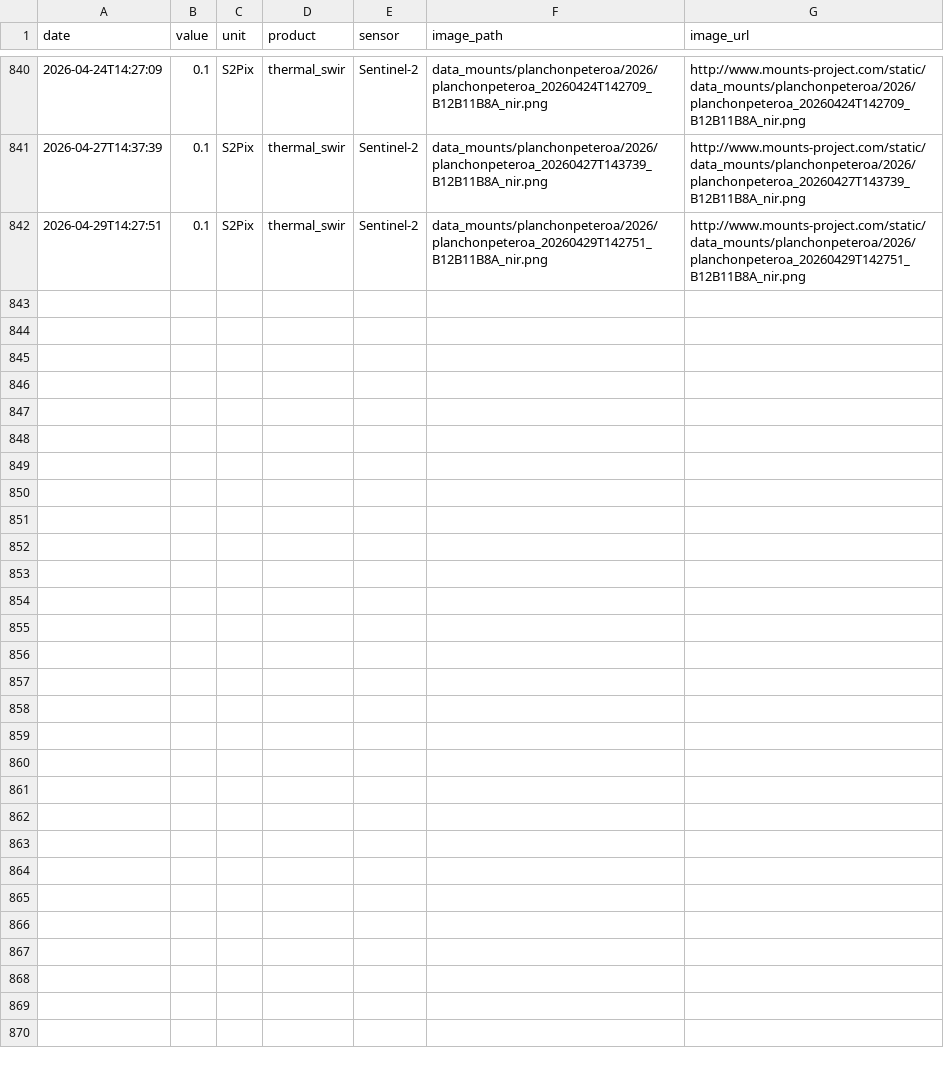
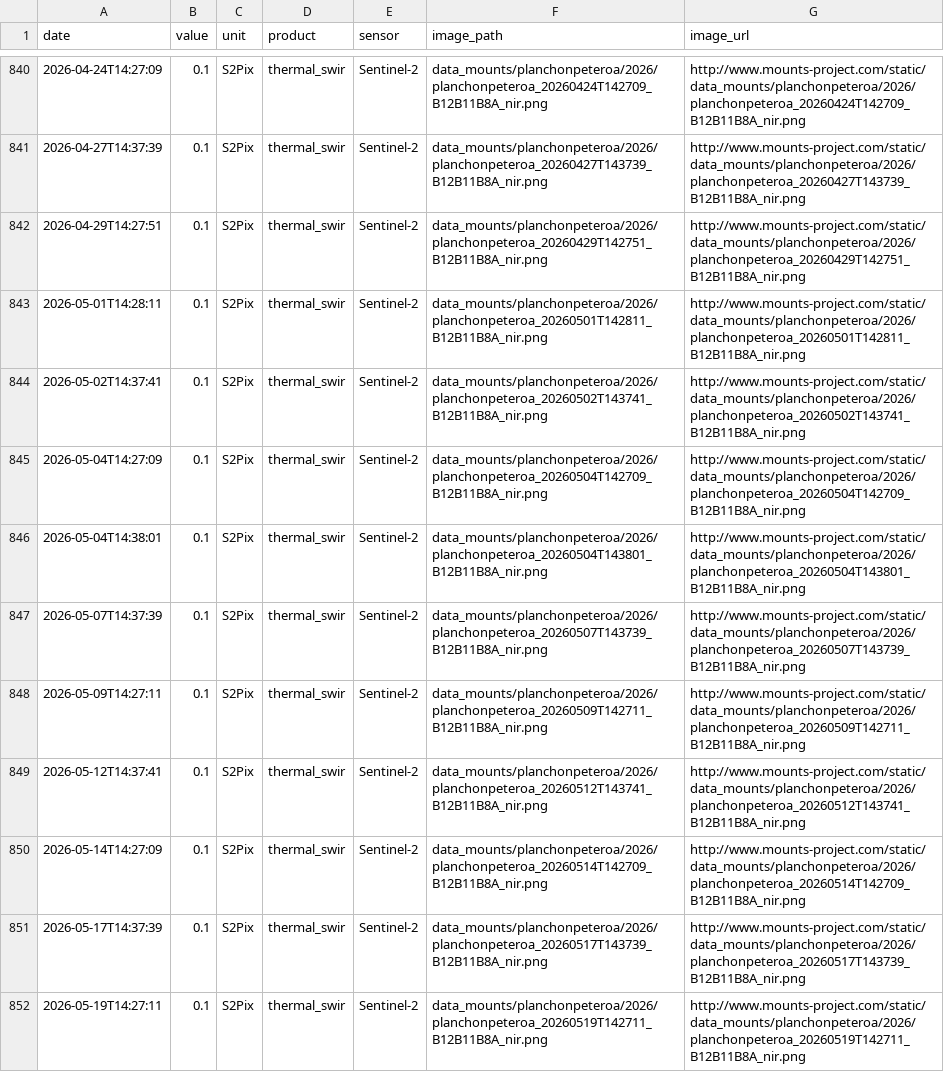
Before and after one commit to MendozaVolcanic/MOUNTS-Chile, a CSV file: csv/planchon-peteroa_thermal_swir.csv, drawn as a sheet; only a part is shown, gaps mark what is left out; the diff covers the shown part only; the diff names each change by its address in the sheet, - before the commit and + after, or states it on an @@ line.

```diff
--- a/csv/planchon-peteroa_thermal_swir.csv
+++ b/csv/planchon-peteroa_thermal_swir.csv
+row 843: 2026-05-01T14:28:11 | 0.1 | S2Pix | thermal_swir | Sentinel-2 | data_mounts/planchonpeteroa/2026/planchonpeteroa_20260501T142811_B12B11B8A_nir.png | http://www.mounts-project.com/static/data_mounts/planchonpeteroa/2026/planchonpeteroa_20260501T142811_B12B11B8A_nir.png
+row 844: 2026-05-02T14:37:41 | 0.1 | S2Pix | thermal_swir | Sentinel-2 | data_mounts/planchonpeteroa/2026/planchonpeteroa_20260502T143741_B12B11B8A_nir.png | http://www.mounts-project.com/static/data_mounts/planchonpeteroa/2026/planchonpeteroa_20260502T143741_B12B11B8A_nir.png
+row 845: 2026-05-04T14:27:09 | 0.1 | S2Pix | thermal_swir | Sentinel-2 | data_mounts/planchonpeteroa/2026/planchonpeteroa_20260504T142709_B12B11B8A_nir.png | http://www.mounts-project.com/static/data_mounts/planchonpeteroa/2026/planchonpeteroa_20260504T142709_B12B11B8A_nir.png
+row 846: 2026-05-04T14:38:01 | 0.1 | S2Pix | thermal_swir | Sentinel-2 | data_mounts/planchonpeteroa/2026/planchonpeteroa_20260504T143801_B12B11B8A_nir.png | http://www.mounts-project.com/static/data_mounts/planchonpeteroa/2026/planchonpeteroa_20260504T143801_B12B11B8A_nir.png
+row 847: 2026-05-07T14:37:39 | 0.1 | S2Pix | thermal_swir | Sentinel-2 | data_mounts/planchonpeteroa/2026/planchonpeteroa_20260507T143739_B12B11B8A_nir.png | http://www.mounts-project.com/static/data_mounts/planchonpeteroa/2026/planchonpeteroa_20260507T143739_B12B11B8A_nir.png
+row 848: 2026-05-09T14:27:11 | 0.1 | S2Pix | thermal_swir | Sentinel-2 | data_mounts/planchonpeteroa/2026/planchonpeteroa_20260509T142711_B12B11B8A_nir.png | http://www.mounts-project.com/static/data_mounts/planchonpeteroa/2026/planchonpeteroa_20260509T142711_B12B11B8A_nir.png
+row 849: 2026-05-12T14:37:41 | 0.1 | S2Pix | thermal_swir | Sentinel-2 | data_mounts/planchonpeteroa/2026/planchonpeteroa_20260512T143741_B12B11B8A_nir.png | http://www.mounts-project.com/static/data_mounts/planchonpeteroa/2026/planchonpeteroa_20260512T143741_B12B11B8A_nir.png
+row 850: 2026-05-14T14:27:09 | 0.1 | S2Pix | thermal_swir | Sentinel-2 | data_mounts/planchonpeteroa/2026/planchonpeteroa_20260514T142709_B12B11B8A_nir.png | http://www.mounts-project.com/static/data_mounts/planchonpeteroa/2026/planchonpeteroa_20260514T142709_B12B11B8A_nir.png
+row 851: 2026-05-17T14:37:39 | 0.1 | S2Pix | thermal_swir | Sentinel-2 | data_mounts/planchonpeteroa/2026/planchonpeteroa_20260517T143739_B12B11B8A_nir.png | http://www.mounts-project.com/static/data_mounts/planchonpeteroa/2026/planchonpeteroa_20260517T143739_B12B11B8A_nir.png
+row 852: 2026-05-19T14:27:11 | 0.1 | S2Pix | thermal_swir | Sentinel-2 | data_mounts/planchonpeteroa/2026/planchonpeteroa_20260519T142711_B12B11B8A_nir.png | http://www.mounts-project.com/static/data_mounts/planchonpeteroa/2026/planchonpeteroa_20260519T142711_B12B11B8A_nir.png
```
Also changed, not shown: 9 added rows elsewhere in this file, csv/all_coherence.csv, csv/all_deformation.csv, 45 other files.
